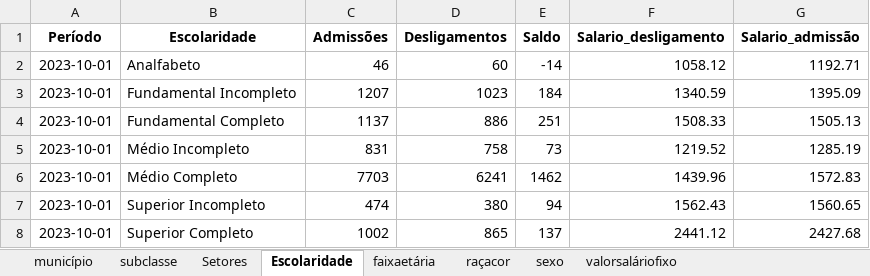
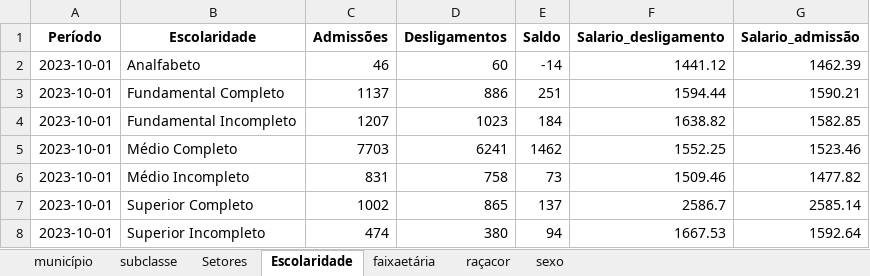
Before and after one commit to alexand7e/Microdados-CAGED, an Excel workbook: Tabelas/CAGED_outubro2.xlsx, sheet Escolaridade, drawn as a sheet; values as stored, in another font and other column widths than the file's, no borders; removed rows and columns are numbered as before the commit, all else as after; the diff names each change by its address in the sheet, - before the commit and + after, or states it on an @@ line.

```diff
--- a/Tabelas/CAGED_outubro2.xlsx (sheet Escolaridade)
+++ b/Tabelas/CAGED_outubro2.xlsx (sheet Escolaridade)
-sheet tab: valorsaláriofixo
-F2 (Salario_desligamento): 1058.12
+F2 (Salario_desligamento): 1441.12
-G2 (Salario_admissão): 1192.71
+G2 (Salario_admissão): 1462.39
-row 3: 2023-10-01 | Fundamental Incompleto | 1207 | 1023 | 184 | 1340.59 | 1395.09
-F3 (Salario_desligamento): 1508.33
+F3 (Salario_desligamento): 1594.44
-G3 (Salario_admissão): 1505.13
+G3 (Salario_admissão): 1590.21
-row 5: 2023-10-01 | Médio Incompleto | 831 | 758 | 73 | 1219.52 | 1285.19
+row 4: 2023-10-01 | Fundamental Incompleto | 1207 | 1023 | 184 | 1638.82 | 1582.85
-F5 (Salario_desligamento): 1439.96
+F5 (Salario_desligamento): 1552.25
-G5 (Salario_admissão): 1572.83
+G5 (Salario_admissão): 1523.46
-row 7: 2023-10-01 | Superior Incompleto | 474 | 380 | 94 | 1562.43 | 1560.65
+row 6: 2023-10-01 | Médio Incompleto | 831 | 758 | 73 | 1509.46 | 1477.82
-F7 (Salario_desligamento): 2441.12
+F7 (Salario_desligamento): 2586.7
-G7 (Salario_admissão): 2427.68
+G7 (Salario_admissão): 2585.14
+row 8: 2023-10-01 | Superior Incompleto | 474 | 380 | 94 | 1667.53 | 1592.64
```
Also changed, not shown: sheet subclasse, sheet município, sheet faixaetária, sheet Setores, sheet raçacor, sheet sexo, Tabelas/Setores.xlsx, Tabelas/setor_por_muni2.xlsx, 2 other files.
